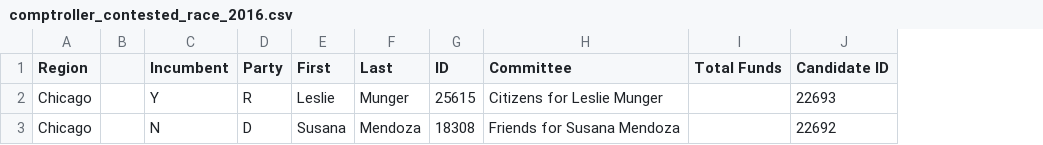
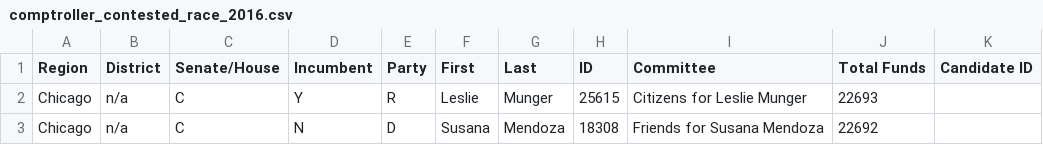
Before and after one commit to eads/illinois-sunshine, a CSV file: sunshine/comptroller_contested_race_2016.csv, drawn as a sheet; removed rows and columns are numbered as before the commit, all else as after; the diff names each change by its address in the sheet, - before the commit and + after, or states it on an @@ line.

Commit message:
added standard columns to comptroller csv file

```diff
--- a/sunshine/comptroller_contested_race_2016.csv
+++ b/sunshine/comptroller_contested_race_2016.csv
-column B, empty
+column B (District), rows 2-3: n/a | n/a
+column C (Senate/House), rows 2-3: C | C
-J2 (Total Funds): (empty)
+J2 (Total Funds): 22693
-K2 (Candidate ID): 22693
+K2 (Candidate ID): (empty)
-J3 (Total Funds): (empty)
+J3 (Total Funds): 22692
-K3 (Candidate ID): 22692
+K3 (Candidate ID): (empty)
```
